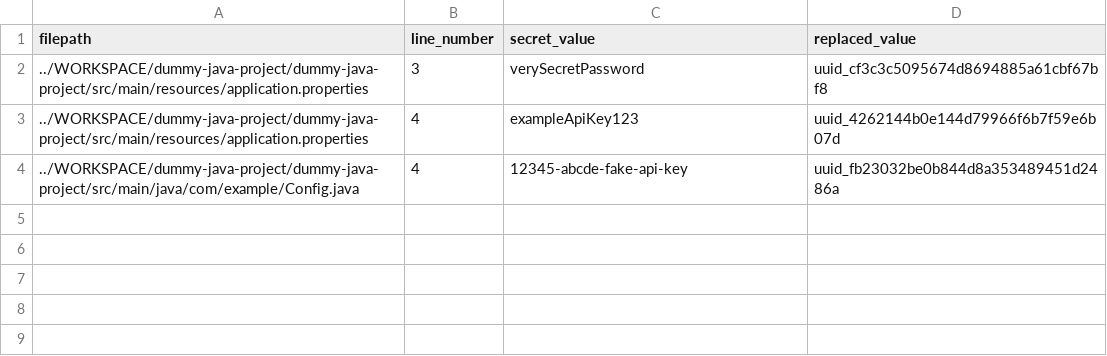
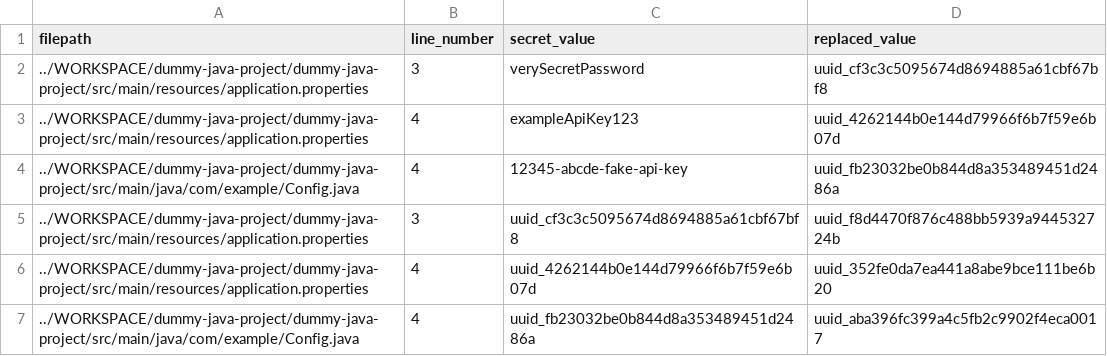
Before and after one commit to ihrishikesh0896/dummy-java-project, a CSV file: secrets_replacement_log.csv, drawn as a sheet.

Commit message:
Replace secrets with placeholder values

```diff
--- a/secrets_replacement_log.csv
+++ b/secrets_replacement_log.csv
@@ -4 +4,4 @@ filepath,line_number,secret_value,replaced_value
 ../WORKSPACE/dummy-java-project/dummy-java-project/src/main/java/com/example/Config.java,4,12345-abcde-fake-api-key,uuid_fb23032be0b844d8a353489451d2486a
+../WORKSPACE/dummy-java-project/dummy-java-project/src/main/resources/application.properties,3,uuid_cf3c3c5095674d8694885a61cbf67bf8,uuid_f8d4470f876c488bb5939a944532724b
+../WORKSPACE/dummy-java-project/dummy-java-project/src/main/resources/application.properties,4,uuid_4262144b0e144d79966f6b7f59e6b07d,uuid_352fe0da7ea441a8abe9bce111be6b20
+../WORKSPACE/dummy-java-project/dummy-java-project/src/main/java/com/example/Config.java,4,uuid_fb23032be0b844d8a353489451d2486a,uuid_aba396fc399a4c5fb2c9902f4eca0017
```
Also changed, not shown: 2 other files.
